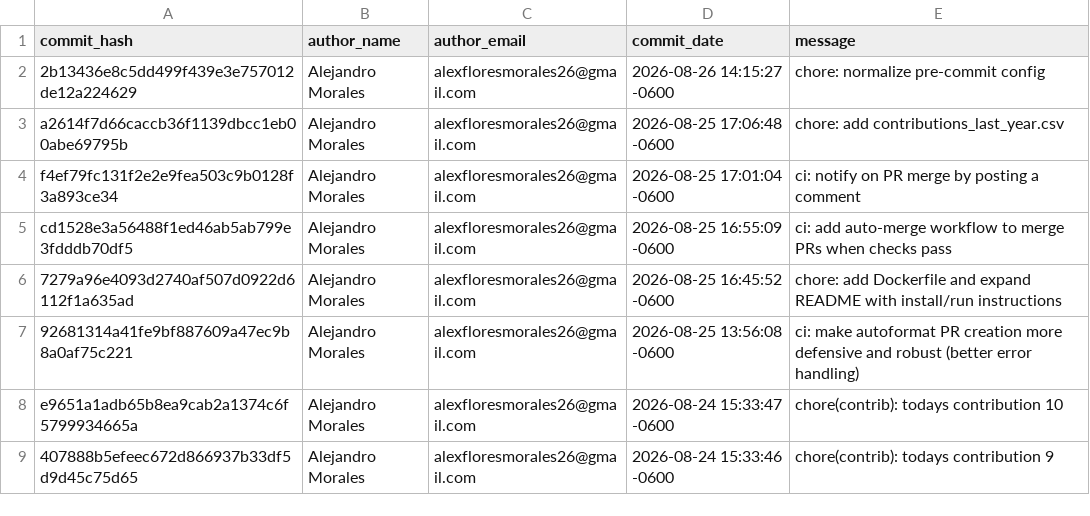
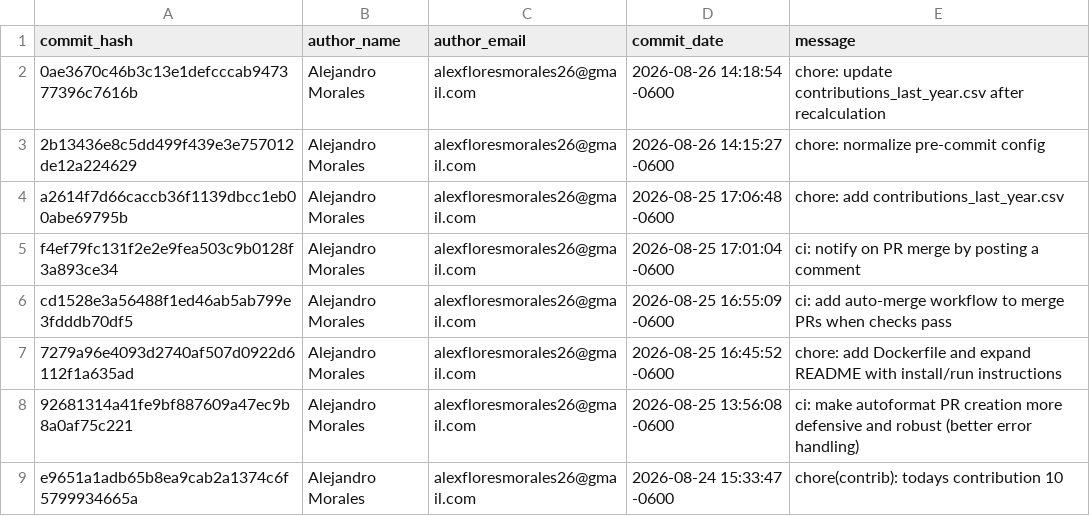
Before and after one commit to alexfloresmorales26-cmyk/-home-alejandro-youtube_downloader, a CSV file: contributions_last_year.csv, drawn as a sheet; only a part is shown; the shorter side is filled out with more unchanged rows; the diff names each change by its address in the sheet, - before the commit and + after, or states it on an @@ line.

```diff
--- a/contributions_last_year.csv
+++ b/contributions_last_year.csv
+row 2: 0ae3670c46b3c13e1defcccab947377396c7616b | Alejandro Morales | alexfloresmorales26@gmail.com | 2026-08-26 14:18:54 -0600 | chore: update contributions_last_year.csv after recalculation
```
